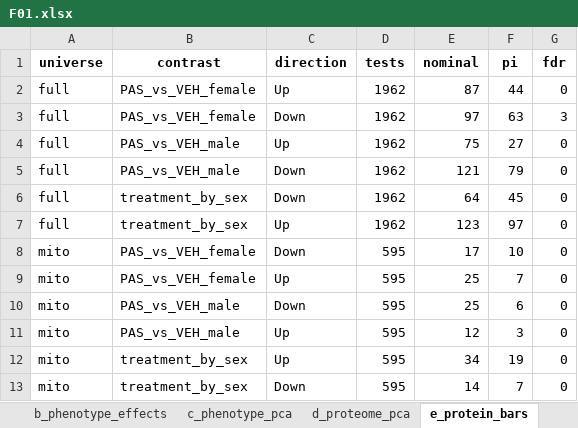
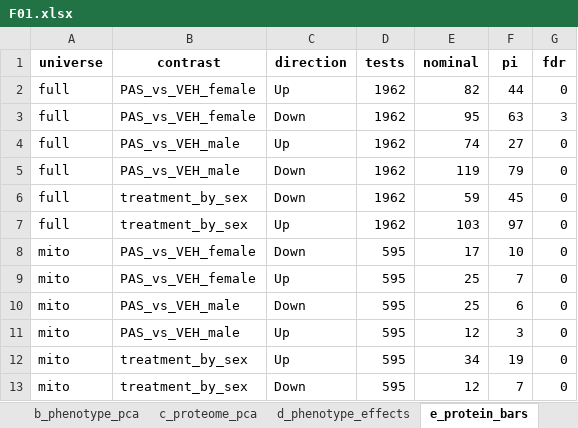
Before and after one commit to Dustyn-T-Lewis/PAS_2026, an Excel workbook: 04_Figures/F01_Global/c_data/F01.xlsx, sheet e_protein_bars, drawn as a sheet; values as stored, in another font and other column widths than the file's, no borders; the diff names each change by its address in the sheet, - before the commit and + after, or states it on an @@ line.

```diff
--- a/04_Figures/F01_Global/c_data/F01.xlsx (sheet e_protein_bars)
+++ b/04_Figures/F01_Global/c_data/F01.xlsx (sheet e_protein_bars)
-sheet tab: b_phenotype_effects
+sheet tab: b_phenotype_pca
-sheet tab: c_phenotype_pca
+sheet tab: c_proteome_pca
-sheet tab: d_proteome_pca
+sheet tab: d_phenotype_effects
-E2 (nominal): 87
+E2 (nominal): 82
-E3 (nominal): 97
+E3 (nominal): 95
-E4 (nominal): 75
+E4 (nominal): 74
-E5 (nominal): 121
+E5 (nominal): 119
-E6 (nominal): 64
+E6 (nominal): 59
-E7 (nominal): 123
+E7 (nominal): 103
-E13 (nominal): 14
+E13 (nominal): 12
```
Also changed, not shown: sheet d_phenotype_effects, sheet b_phenotype_pca, sheet c_proteome_pca, sheet f_signature_barcode, sheet read_me, sheet input_manifest, 04_Figures/F03_Pathways/c_data/F03.xlsx, 39 other files.
